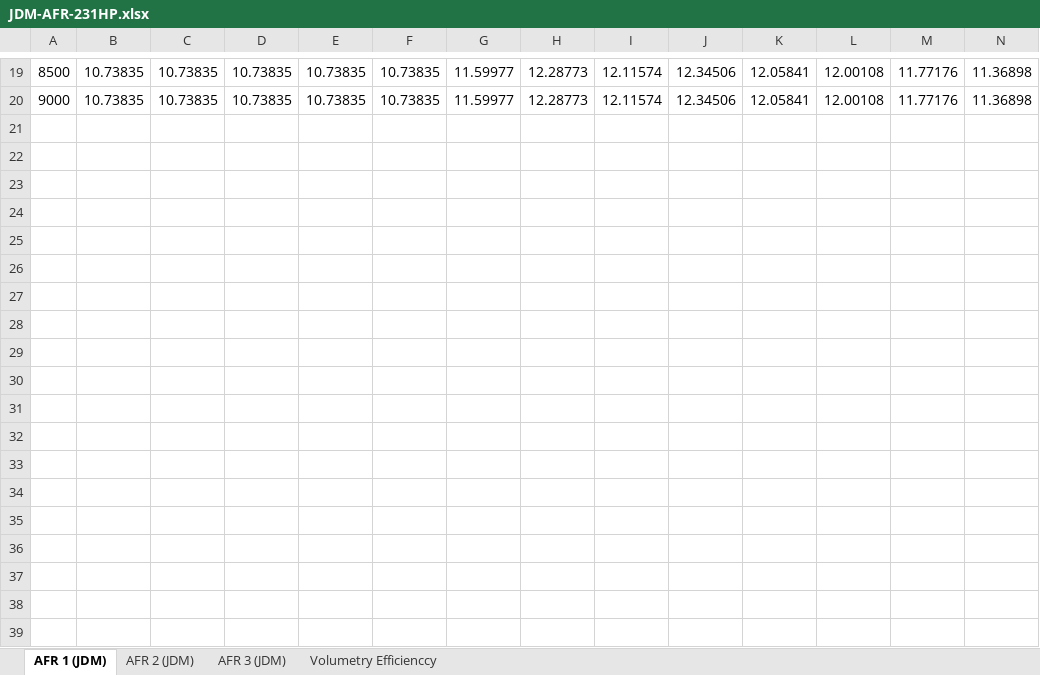
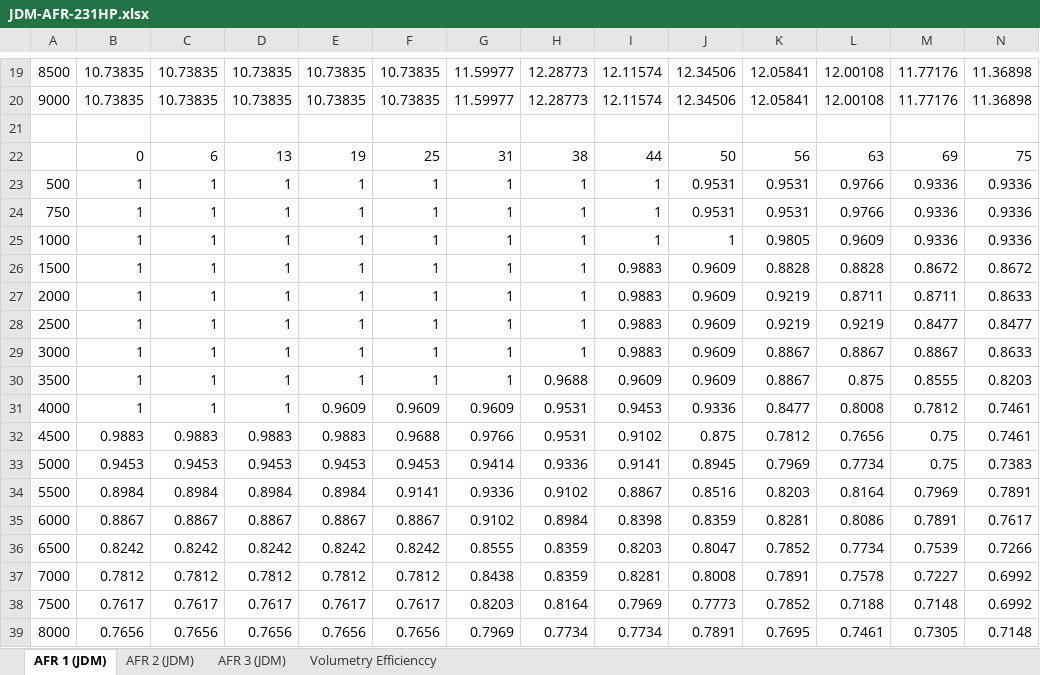
Before and after one commit to xcorbel/RX8-E85-Vtune, an Excel workbook: AFR-Tables/JDM-AFR-231HP.xlsx, sheet AFR 1 (JDM), drawn as a sheet; only a part is shown, gaps mark what is left out; values as stored, in another font and other column widths than the file's, no borders; charts and pictures not drawn; rows hold the shown columns only; the diff covers the shown part only; the diff names each change by its address in the sheet, - before the commit and + after, or states it on an @@ line.

```diff
--- a/AFR-Tables/JDM-AFR-231HP.xlsx (sheet AFR 1 (JDM))
+++ b/AFR-Tables/JDM-AFR-231HP.xlsx (sheet AFR 1 (JDM))
+row 21: (empty)
+row 22:  | 0 | 6 | 13 | 19 | 25 | 31 | 38 | 44 | 50 | 56 | 63 | 69 | 75
+row 23: 500 | 1 | 1 | 1 | 1 | 1 | 1 | 1 | 1 | 0.9531 | 0.9531 | 0.9766 | 0.9336 | 0.9336
+row 24: 750 | 1 | 1 | 1 | 1 | 1 | 1 | 1 | 1 | 0.9531 | 0.9531 | 0.9766 | 0.9336 | 0.9336
+row 25: 1000 | 1 | 1 | 1 | 1 | 1 | 1 | 1 | 1 | 1 | 0.9805 | 0.9609 | 0.9336 | 0.9336
+row 26: 1500 | 1 | 1 | 1 | 1 | 1 | 1 | 1 | 0.9883 | 0.9609 | 0.8828 | 0.8828 | 0.8672 | 0.8672
+row 27: 2000 | 1 | 1 | 1 | 1 | 1 | 1 | 1 | 0.9883 | 0.9609 | 0.9219 | 0.8711 | 0.8711 | 0.8633
+row 28: 2500 | 1 | 1 | 1 | 1 | 1 | 1 | 1 | 0.9883 | 0.9609 | 0.9219 | 0.9219 | 0.8477 | 0.8477
+row 29: 3000 | 1 | 1 | 1 | 1 | 1 | 1 | 1 | 0.9883 | 0.9609 | 0.8867 | 0.8867 | 0.8867 | 0.8633
+row 30: 3500 | 1 | 1 | 1 | 1 | 1 | 1 | 0.9688 | 0.9609 | 0.9609 | 0.8867 | 0.875 | 0.8555 | 0.8203
+row 31: 4000 | 1 | 1 | 1 | 0.9609 | 0.9609 | 0.9609 | 0.9531 | 0.9453 | 0.9336 | 0.8477 | 0.8008 | 0.7812 | 0.7461
+row 32: 4500 | 0.9883 | 0.9883 | 0.9883 | 0.9883 | 0.9688 | 0.9766 | 0.9531 | 0.9102 | 0.875 | 0.7812 | 0.7656 | 0.75 | 0.7461
+row 33: 5000 | 0.9453 | 0.9453 | 0.9453 | 0.9453 | 0.9453 | 0.9414 | 0.9336 | 0.9141 | 0.8945 | 0.7969 | 0.7734 | 0.75 | 0.7383
+row 34: 5500 | 0.8984 | 0.8984 | 0.8984 | 0.8984 | 0.9141 | 0.9336 | 0.9102 | 0.8867 | 0.8516 | 0.8203 | 0.8164 | 0.7969 | 0.7891
+row 35: 6000 | 0.8867 | 0.8867 | 0.8867 | 0.8867 | 0.8867 | 0.9102 | 0.8984 | 0.8398 | 0.8359 | 0.8281 | 0.8086 | 0.7891 | 0.7617
+row 36: 6500 | 0.8242 | 0.8242 | 0.8242 | 0.8242 | 0.8242 | 0.8555 | 0.8359 | 0.8203 | 0.8047 | 0.7852 | 0.7734 | 0.7539 | 0.7266
+row 37: 7000 | 0.7812 | 0.7812 | 0.7812 | 0.7812 | 0.7812 | 0.8438 | 0.8359 | 0.8281 | 0.8008 | 0.7891 | 0.7578 | 0.7227 | 0.6992
+row 38: 7500 | 0.7617 | 0.7617 | 0.7617 | 0.7617 | 0.7617 | 0.8203 | 0.8164 | 0.7969 | 0.7773 | 0.7852 | 0.7188 | 0.7148 | 0.6992
+row 39: 8000 | 0.7656 | 0.7656 | 0.7656 | 0.7656 | 0.7656 | 0.7969 | 0.7734 | 0.7734 | 0.7891 | 0.7695 | 0.7461 | 0.7305 | 0.7148
```
Also changed, not shown: 2 added rows elsewhere in this sheet, sheet AFR 3 (JDM), sheet AFR 2 (JDM), charts or pictures, AFR-Tables/MazdaEdit-AFR-231HP.xlsx, AFR-Tables/Versatune-AFR-231HP.xlsx, 9 other files.
